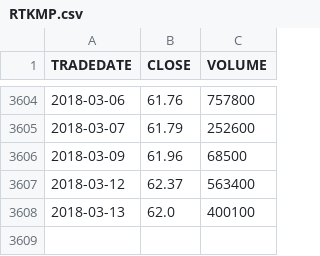
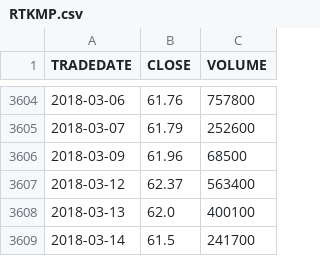
Before and after one commit to WLM1ke/poptimizer_old, a CSV file: data/quotes/RTKMP.csv, drawn as a sheet; only a part is shown, gaps mark what is left out.

```diff
--- a/data/quotes/RTKMP.csv
+++ b/data/quotes/RTKMP.csv
@@ -3608 +3608,2 @@ TRADEDATE ,CLOSE ,VOLUME
 2018-03-13,62.0  ,400100
+2018-03-14,61.5  ,241700
```
Also changed, not shown: data/quotes/KBTK.csv, 4 other files.
